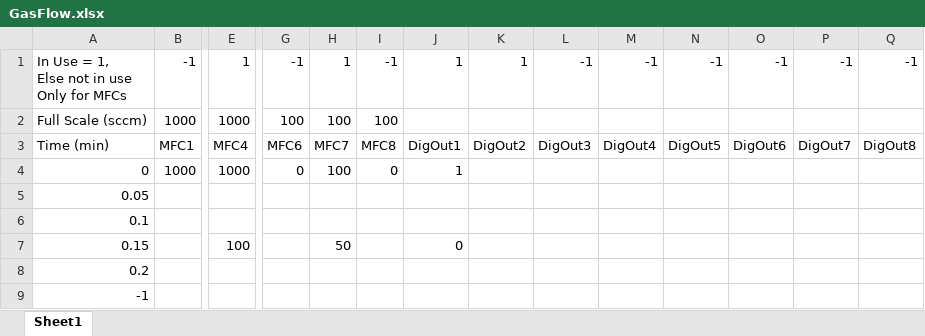
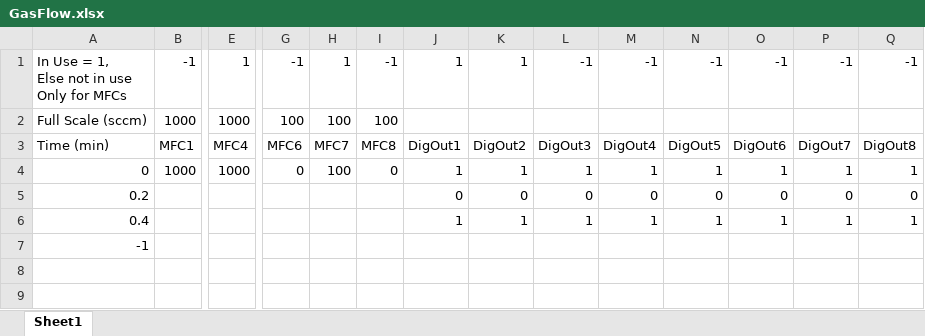
Before and after one commit to edattoli1/SensorControlX, an Excel workbook: MFCcontrol/bin/Debug/GasFlow.xlsx, sheet Sheet1, drawn as a sheet; only a part is shown, gaps mark what is left out; values as stored, in another font and other column widths than the file's, no borders; removed rows and columns are numbered as before the commit, all else as after; rows hold the shown columns only; the diff names each change by its address in the sheet, - before the commit and + after, or states it on an @@ line.

```diff
--- a/MFCcontrol/bin/Debug/GasFlow.xlsx (sheet Sheet1)
+++ b/MFCcontrol/bin/Debug/GasFlow.xlsx (sheet Sheet1)
-K4: (empty)
+K4: 1
-L4: (empty)
+L4: 1
-M4: (empty)
+M4: 1
-N4: (empty)
+N4: 1
-O4: (empty)
+O4: 1
-P4: (empty)
+P4: 1
-Q4: (empty)
+Q4: 1
-row 5: 0.05
-row 6: 0.1
-row 7: 0.15 |  | 100 |  | 50 |  | 0
-J5: (empty)
+J5: 0
-K5: (empty)
+K5: 0
-L5: (empty)
+L5: 0
-M5: (empty)
+M5: 0
-N5: (empty)
+N5: 0
-O5: (empty)
+O5: 0
-P5: (empty)
+P5: 0
-Q5: (empty)
+Q5: 0
+row 6: 0.4 |  |  |  |  |  | 1 | 1 | 1 | 1 | 1 | 1 | 1 | 1
```
Also changed, not shown: 16 other files.
